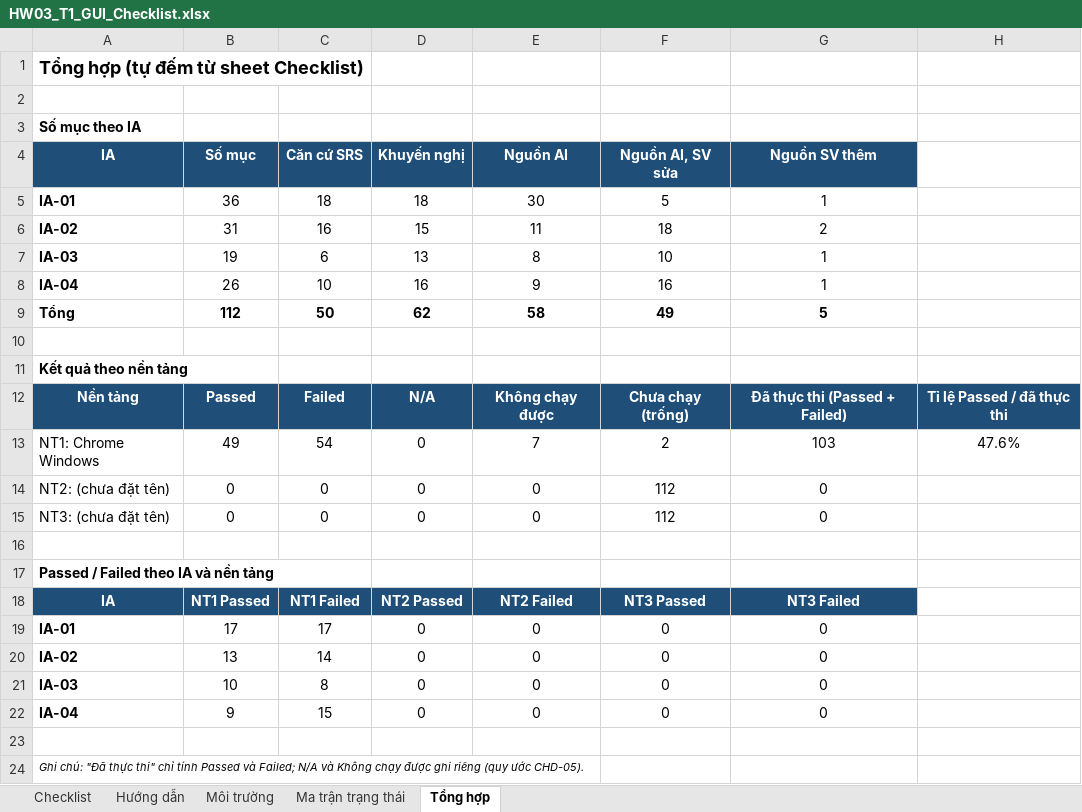
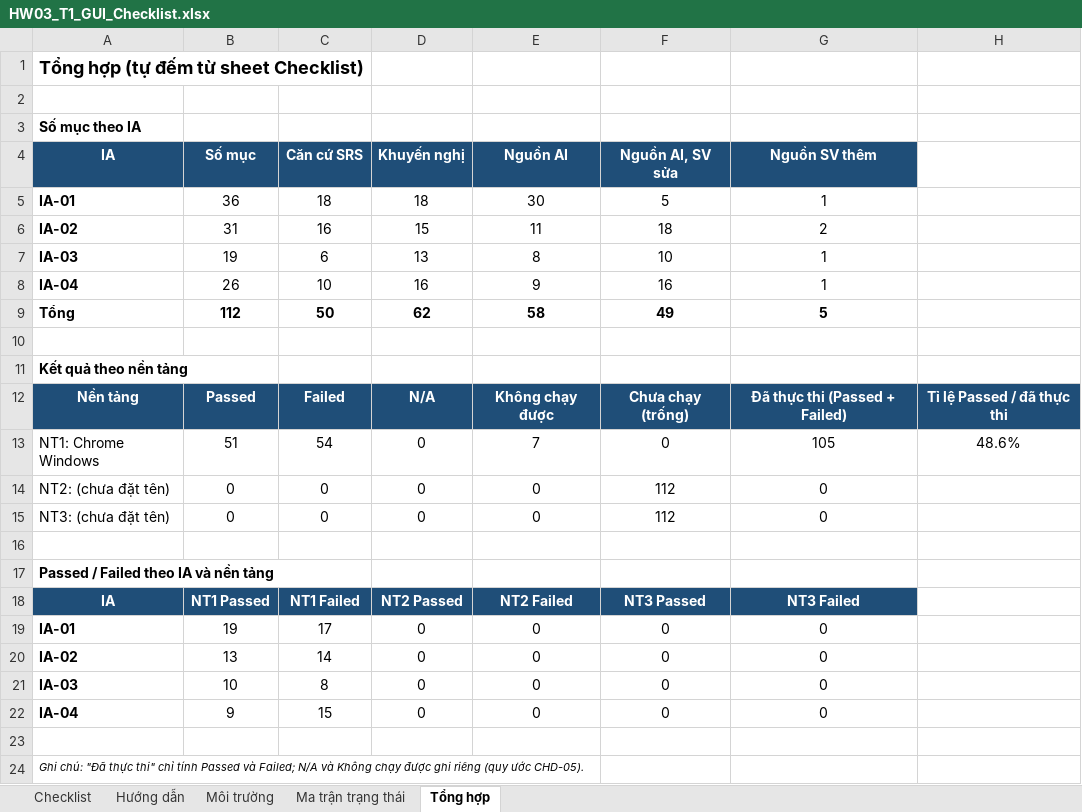
Before and after one commit to angquoc/software-testing-2026-HW03, an Excel workbook: checklist/HW03_T1_GUI_Checklist.xlsx, sheet Tổng hợp, drawn as a sheet; values as stored, in another font and other column widths than the file's, no borders; the diff names each change by its address in the sheet, - before the commit and + after, or states it on an @@ line.

```diff
--- a/checklist/HW03_T1_GUI_Checklist.xlsx (sheet Tổng hợp)
+++ b/checklist/HW03_T1_GUI_Checklist.xlsx (sheet Tổng hợp)
-B13 (Số mục): 49
+B13 (Số mục): 51
-F13 (Nguồn AI, SV sửa): 2
+F13 (Nguồn AI, SV sửa): 0
-G13 (Nguồn SV thêm): 103
+G13 (Nguồn SV thêm): 105
-H13: 47.6%
+H13: 48.6%
-B19 (Số mục): 17
+B19 (Số mục): 19
```
Also changed, not shown: sheet Checklist, sheet Môi trường, 54 other files.
